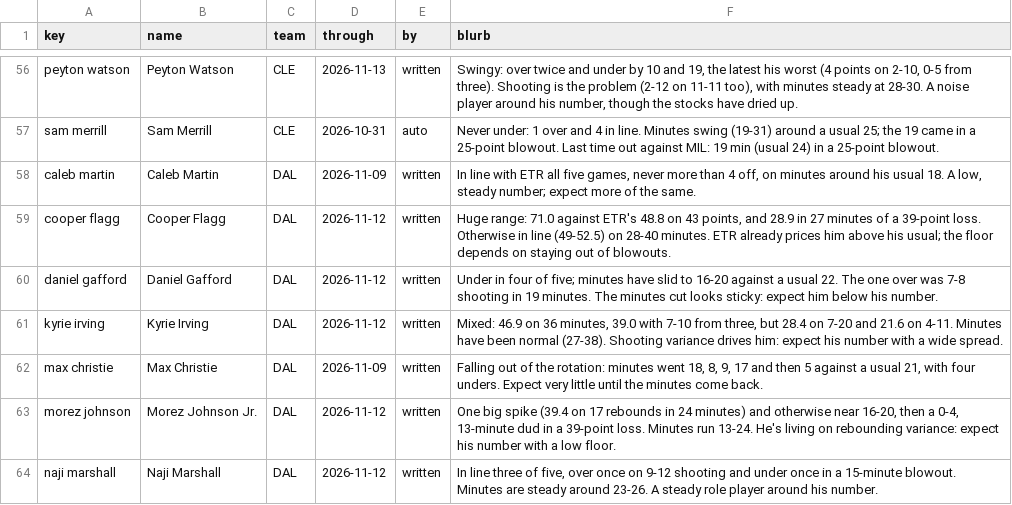
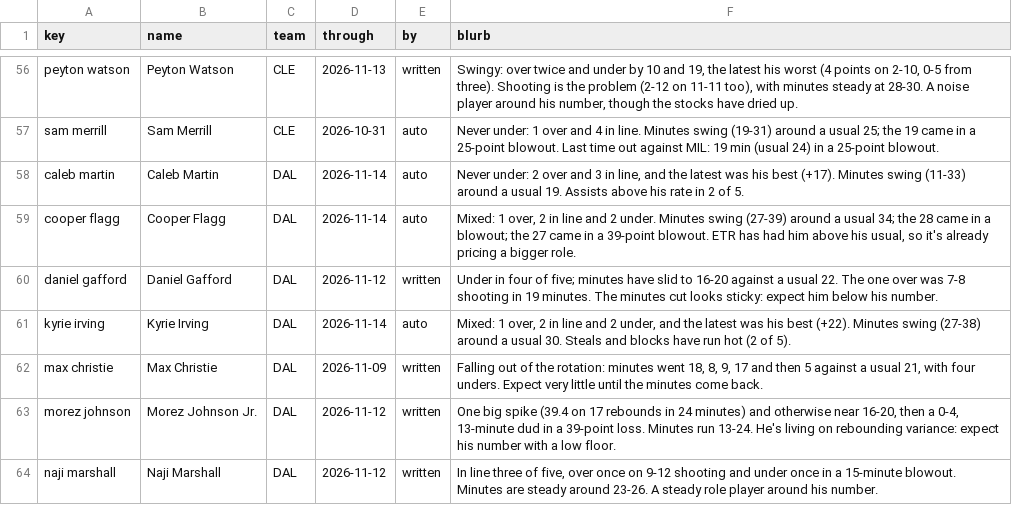
Before and after one commit to JonBoyBeats/br_rankings, a CSV file: analysis/nba/form.csv, drawn as a sheet; only a part is shown, gaps mark what is left out; the diff covers the shown part only.

Commit message:
NBA daily: Recent notes through 2026-11-14

```diff
--- a/analysis/nba/form.csv
+++ b/analysis/nba/form.csv
@@ -57,6 +57,6 @@ peyton watson,Peyton Watson,CLE,2026-11-13,written,"Swingy: over twice and under
 sam merrill,Sam Merrill,CLE,2026-10-31,auto,Never under: 1 over and 4 in line. Minutes swing (19-31) around a usual 25; the 19 came in a 25-point blowout. Last time out against MIL: 19 min (usual 24) in a 25-point blowout.
-caleb martin,Caleb Martin,DAL,2026-11-09,written,"In line with ETR all five games, never more than 4 off, on minutes around his usual 18. A low, steady number; expect more of the same."
-cooper flagg,Cooper Flagg,DAL,2026-11-12,written,"Huge range: 71.0 against ETR's 48.8 on 43 points, and 28.9 in 27 minutes of a 39-point loss. Otherwise in line (49-52.5) on 28-40 minutes. ETR already prices him above his usual; the floor depends on staying out of blowouts."
+caleb martin,Caleb Martin,DAL,2026-11-14,auto,"Never under: 2 over and 3 in line, and the latest was his best (+17). Minutes swing (11-33) around a usual 19. Assists above his rate in 2 of 5."
+cooper flagg,Cooper Flagg,DAL,2026-11-14,auto,"Mixed: 1 over, 2 in line and 2 under. Minutes swing (27-39) around a usual 34; the 28 came in a blowout; the 27 came in a 39-point blowout. ETR has had him above his usual, so it's already pricing a bigger role."
 daniel gafford,Daniel Gafford,DAL,2026-11-12,written,Under in four of five; minutes have slid to 16-20 against a usual 22. The one over was 7-8 shooting in 19 minutes. The minutes cut looks sticky: expect him below his number.
-kyrie irving,Kyrie Irving,DAL,2026-11-12,written,"Mixed: 46.9 on 36 minutes, 39.0 with 7-10 from three, but 28.4 on 7-20 and 21.6 on 4-11. Minutes have been normal (27-38). Shooting variance drives him: expect his number with a wide spread."
+kyrie irving,Kyrie Irving,DAL,2026-11-14,auto,"Mixed: 1 over, 2 in line and 2 under, and the latest was his best (+22). Minutes swing (27-38) around a usual 30. Steals and blocks have run hot (2 of 5)."
 max christie,Max Christie,DAL,2026-11-09,written,"Falling out of the rotation: minutes went 18, 8, 9, 17 and then 5 against a usual 21, with four unders. Expect very little until the minutes come back."
```
Also changed, not shown: 48 edited cells elsewhere in this file, analysis/nba/takes/2026-11-15_recent.csv, 2 other files.
